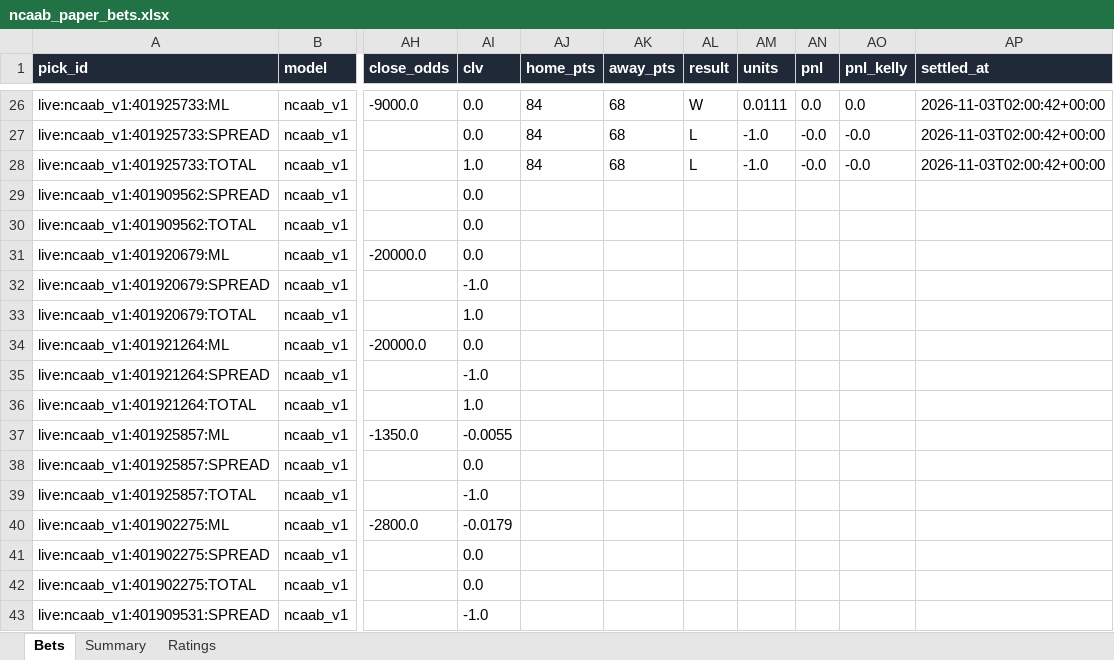
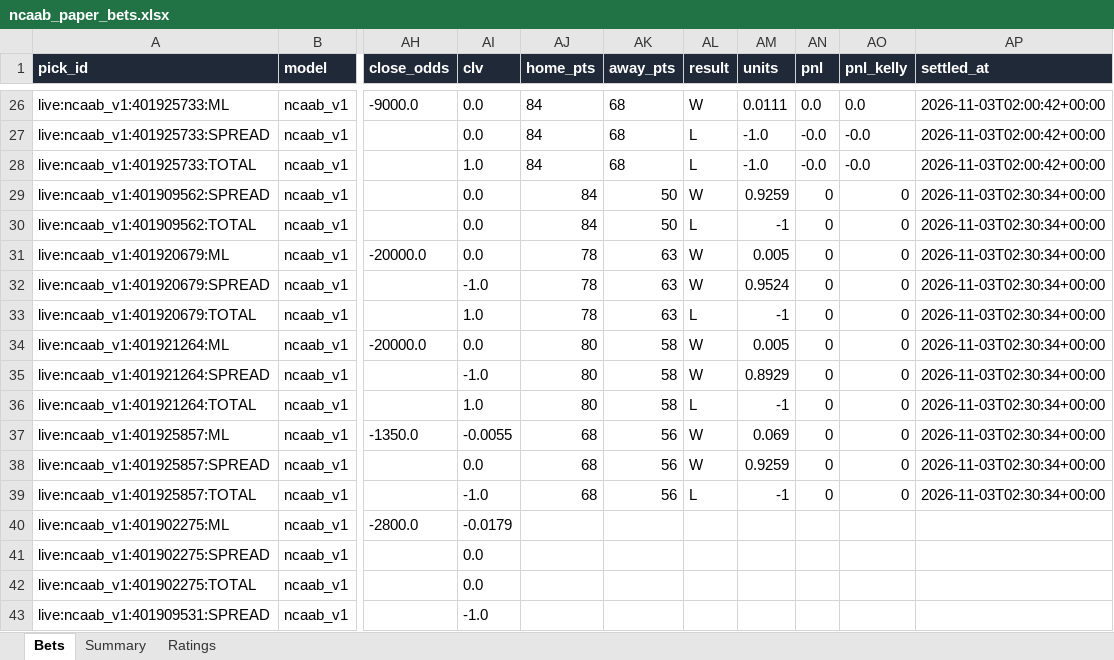
Before and after one commit to colebeasley10-glitch/pm-edge, an Excel workbook: ncaab_grader/data/ncaab_paper_bets.xlsx, sheet Bets, drawn as a sheet; only a part is shown, gaps mark what is left out; values as stored, in another font and other column widths than the file's, no borders; the diff covers the shown part only; the diff names each change by its address in the sheet, - before the commit and + after, or states it on an @@ line.

```diff
--- a/ncaab_grader/data/ncaab_paper_bets.xlsx (sheet Bets)
+++ b/ncaab_grader/data/ncaab_paper_bets.xlsx (sheet Bets)
-AJ29:AJ30 (home_pts): (empty)
+AJ29:AJ30 (home_pts): 84
-AK29:AK30 (away_pts): (empty)
+AK29:AK30 (away_pts): 50
-AL29 (result): (empty)
+AL29 (result): W
-AM29 (units): (empty)
+AM29 (units): 0.9259
-AN29:AN39 (pnl): (empty)
+AN29:AN39 (pnl): 0
-AO29:AO39 (pnl_kelly): (empty)
+AO29:AO39 (pnl_kelly): 0
-AP29:AP39 (settled_at): (empty)
+AP29:AP39 (settled_at): 2026-11-03T02:30:34+00:00
-AL30 (result): (empty)
+AL30 (result): L
-AM30 (units): (empty)
+AM30 (units): -1
-AJ31:AJ33 (home_pts): (empty)
+AJ31:AJ33 (home_pts): 78
-AK31:AK33 (away_pts): (empty)
+AK31:AK33 (away_pts): 63
-AL31:AL32 (result): (empty)
+AL31:AL32 (result): W
-AM31 (units): (empty)
+AM31 (units): 0.005
-AM32 (units): (empty)
+AM32 (units): 0.9524
-AL33 (result): (empty)
+AL33 (result): L
-AM33 (units): (empty)
+AM33 (units): -1
-AJ34:AJ36 (home_pts): (empty)
+AJ34:AJ36 (home_pts): 80
-AK34:AK36 (away_pts): (empty)
+AK34:AK36 (away_pts): 58
-AL34:AL35 (result): (empty)
+AL34:AL35 (result): W
-AM34 (units): (empty)
+AM34 (units): 0.005
-AM35 (units): (empty)
+AM35 (units): 0.8929
-AL36 (result): (empty)
+AL36 (result): L
-AM36 (units): (empty)
+AM36 (units): -1
-AJ37:AJ39 (home_pts): (empty)
+AJ37:AJ39 (home_pts): 68
-AK37:AK39 (away_pts): (empty)
+AK37:AK39 (away_pts): 56
-AL37:AL38 (result): (empty)
+AL37:AL38 (result): W
-AM37 (units): (empty)
+AM37 (units): 0.069
-AM38 (units): (empty)
+AM38 (units): 0.9259
-AL39 (result): (empty)
+AL39 (result): L
-AM39 (units): (empty)
+AM39 (units): -1
```
Also changed, not shown: 8 edited cells and cell formats elsewhere in this sheet, sheet Ratings, sheet Summary, 3 other files.
